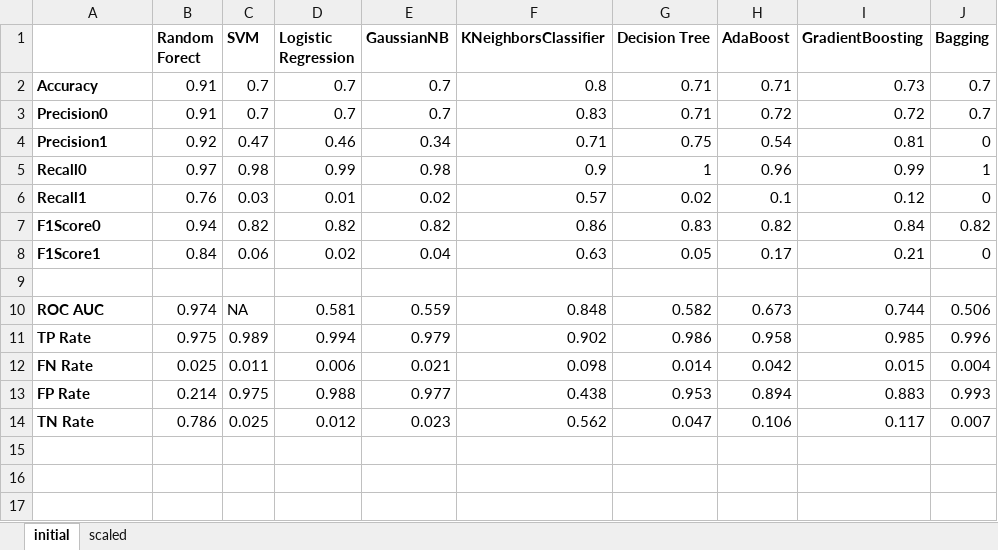
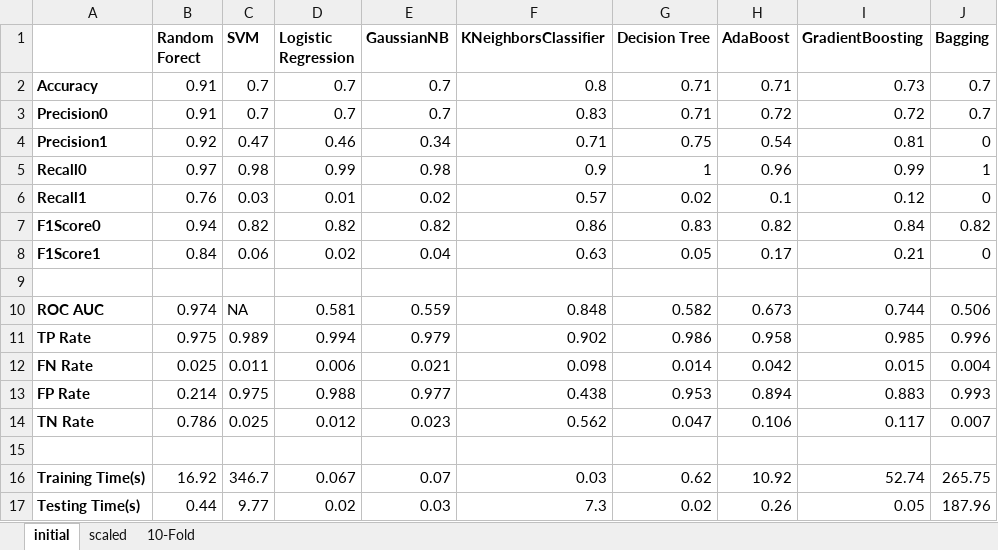
Before and after one commit to brennanMosher/False-Data-Injection-Detection-for-Smart-Grid-Systems, an Excel workbook: Results.xlsx, sheet initial, drawn as a sheet; values as stored, in another font and other column widths than the file's, no borders; charts and pictures not drawn; the diff names each change by its address in the sheet, - before the commit and + after, or states it on an @@ line.

Commit message:
K-Fold cross validation testing

```diff
--- a/Results.xlsx (sheet initial)
+++ b/Results.xlsx (sheet initial)
+sheet tab: 10-Fold
+row 15: (empty)
+row 16: Training Time(s) | 16.92 | 346.7 | 0.067 | 0.07 | 0.03 | 0.62 | 10.92 | 52.74 | 265.75
+row 17: Testing Time(s) | 0.44 | 9.77 | 0.02 | 0.03 | 7.3 | 0.02 | 0.26 | 0.05 | 187.96
```
Also changed, not shown: 6 other files.
